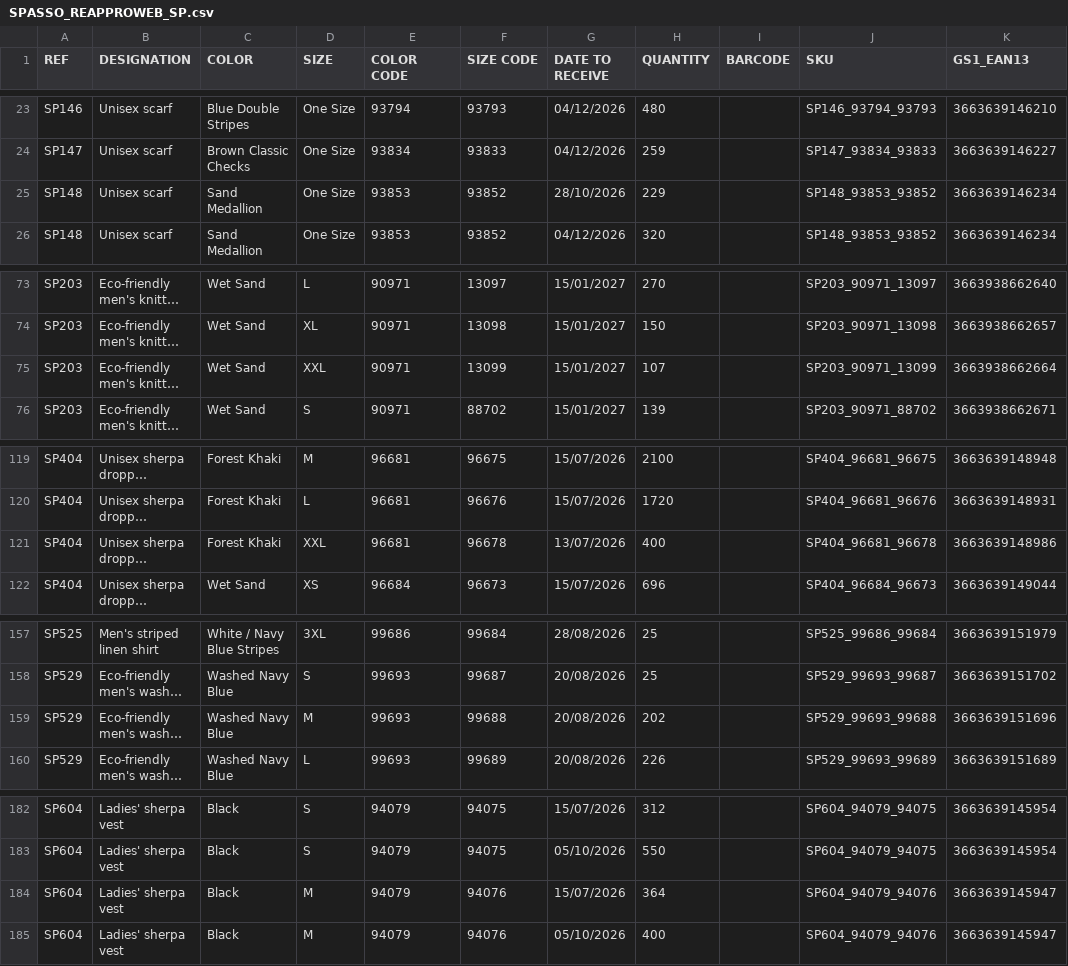
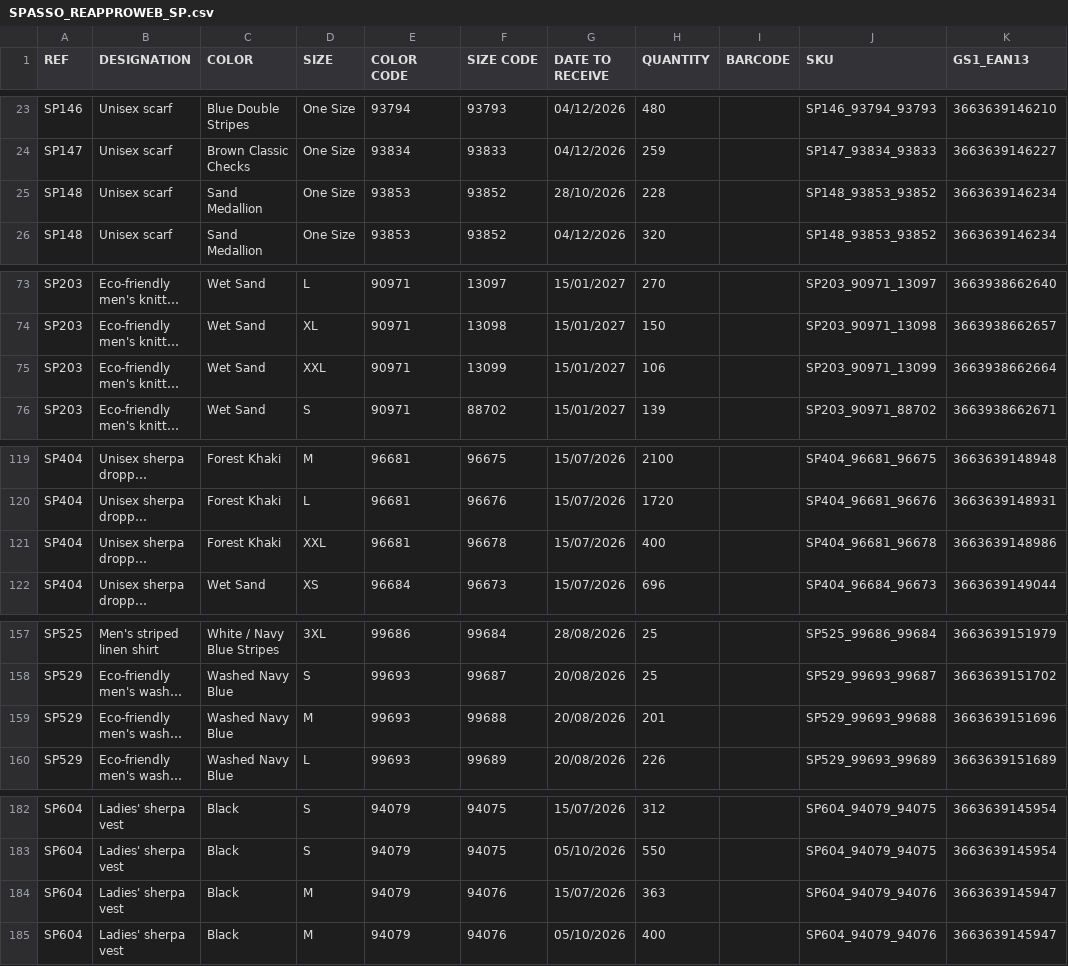
Before and after one commit to PerrinT31/Spasso, a CSV file: public/SPASSO_REAPPROWEB_SP.csv, drawn as a sheet; only a part is shown, gaps mark what is left out; long unchanged cells end in …; the diff covers the shown part only; the diff names each change by its address in the sheet, - before the commit and + after, or states it on an @@ line.

```diff
--- a/public/SPASSO_REAPPROWEB_SP.csv
+++ b/public/SPASSO_REAPPROWEB_SP.csv
-H25 (QUANTITY): 229
+H25 (QUANTITY): 228
-H75 (QUANTITY): 107
+H75 (QUANTITY): 106
-G121 (DATE TO RECEIVE): 13/07/2026
+G121 (DATE TO RECEIVE): 15/07/2026
-H159 (QUANTITY): 202
+H159 (QUANTITY): 201
-H184 (QUANTITY): 364
+H184 (QUANTITY): 363
```
Also changed, not shown: 2 added rows, 1 removed row and 10 edited cells elsewhere in this file.
